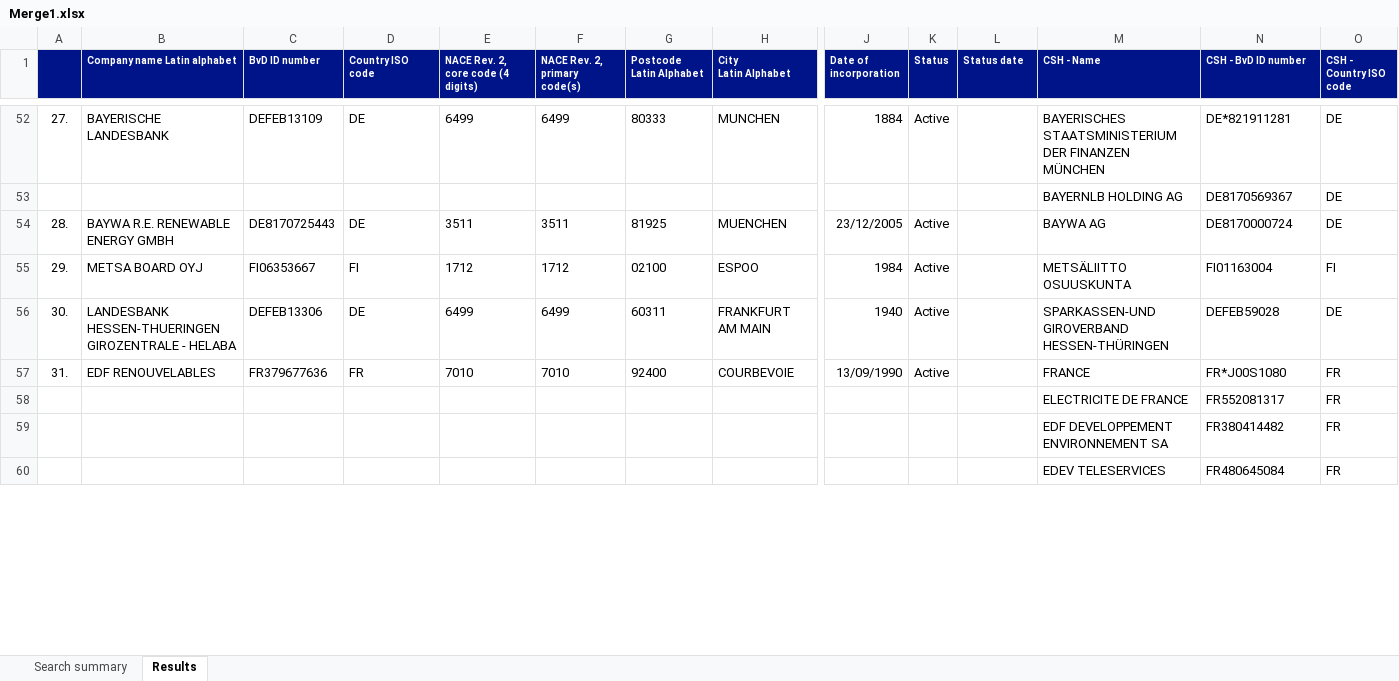
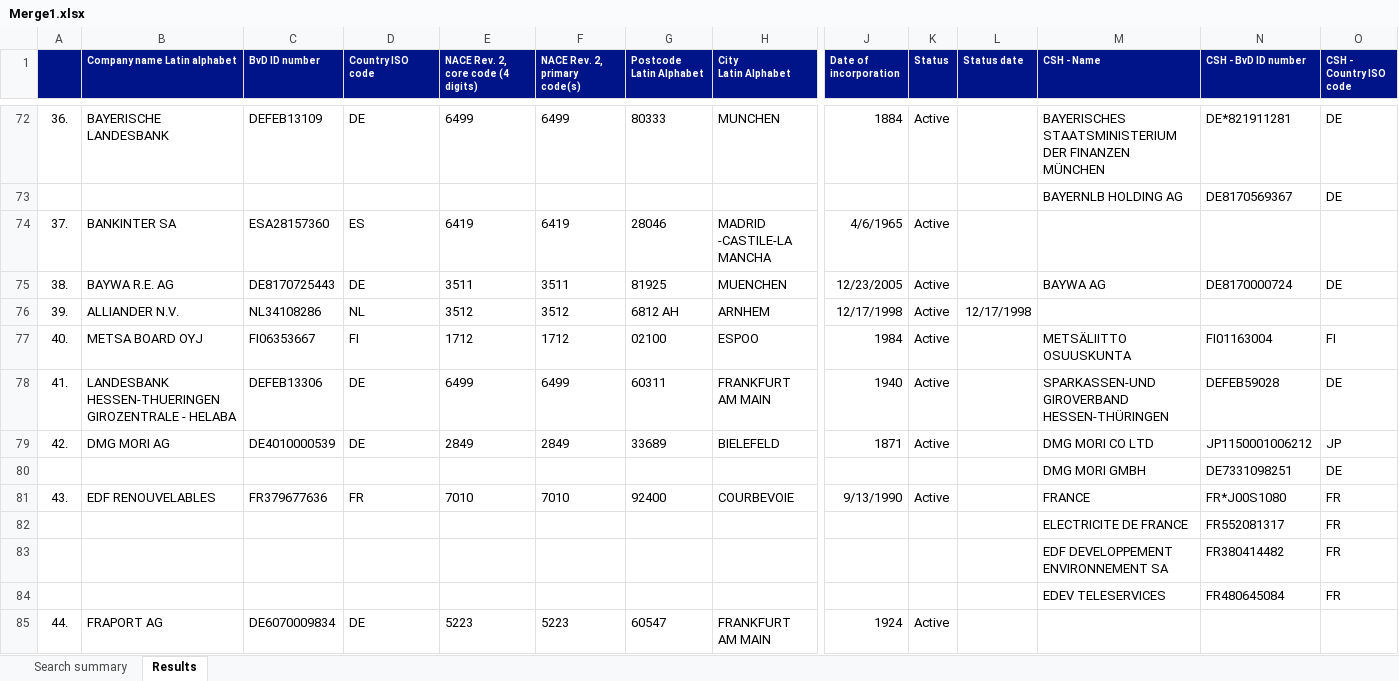
Before and after one commit to MaxmlGz/Masterthesis, an Excel workbook: Merge1.xlsx, sheet Results, drawn as a sheet; only a part is shown, gaps mark what is left out; values as stored, in another font and other column widths than the file's, no borders; addresses are those after the commit; rows hold the shown columns only; the diff covers the shown part only; the diff names each change by its address in the sheet, - before the commit and + after, or states it on an @@ line.

```diff
--- a/Merge1.xlsx (sheet Results)
+++ b/Merge1.xlsx (sheet Results)
-A72: 27.
+A72: 36.
+row 74: 37. | BANKINTER SA | ESA28157360 | ES | 6419 | 6419 | 28046 | MADRID -CASTILE-LA MANCHA | 4/6/1965 | Active
-A75: 28.
+A75: 38.
-B75 (Company name Latin alphabet): BAYWA R.E. RENEWABLE ENERGY GMBH
+B75 (Company name Latin alphabet): BAYWA R.E. AG
-J75 (Date of incorporation): 23/12/2005
+J75 (Date of incorporation): 12/23/2005
+row 76: 39. | ALLIANDER N.V. | NL34108286 | NL | 3512 | 3512 | 6812 AH | ARNHEM | 12/17/1998 | Active | 12/17/1998
-A77: 29.
+A77: 40.
-A78: 30.
+A78: 41.
+row 79: 42. | DMG MORI AG | DE4010000539 | DE | 2849 | 2849 | 33689 | BIELEFELD | 1871 | Active |  | DMG MORI CO LTD | JP1150001006212 | JP
+row 80:  |  |  |  |  |  |  |  |  |  |  | DMG MORI GMBH | DE7331098251 | DE
-A81: 31.
+A81: 43.
-J81 (Date of incorporation): 13/09/1990
+J81 (Date of incorporation): 9/13/1990
+row 85: 44. | FRAPORT AG | DE6070009834 | DE | 5223 | 5223 | 60547 | FRANKFURT AM MAIN | 1924 | Active
```
Also changed, not shown: 120 added rows, 33 removed rows, 1 moved row and 170 edited cells elsewhere in this sheet, sheet Search summary, BvIDexport.xlsx, 1 other file.
